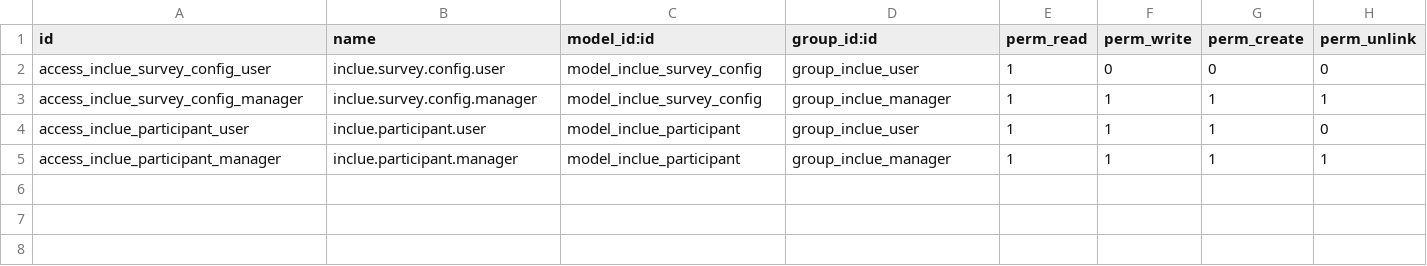
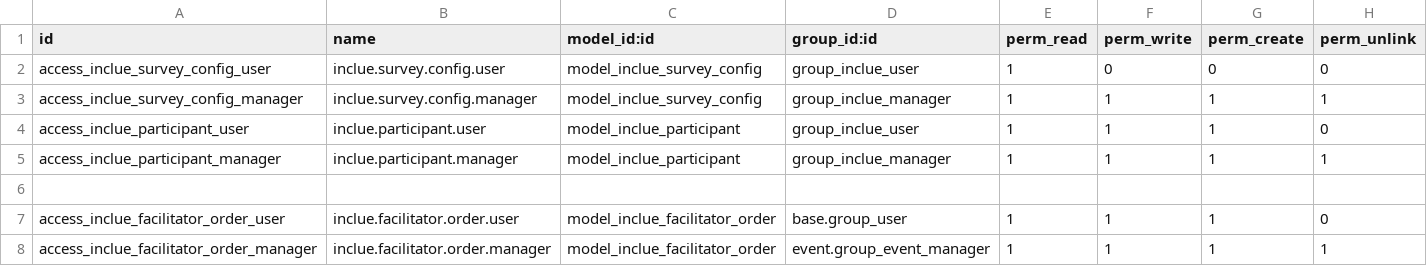
Before and after one commit to maxwelladwale/inclue_consolidated_approach, a CSV file: security/ir.model.access.csv, drawn as a sheet; the diff names each change by its address in the sheet, - before the commit and + after, or states it on an @@ line.

Commit message:
fix ordering interface

```diff
--- a/security/ir.model.access.csv
+++ b/security/ir.model.access.csv
+row 6: (empty)
+row 7: access_inclue_facilitator_order_user | inclue.facilitator.order.user | model_inclue_facilitator_order | base.group_user | 1 | 1 | 1 | 0
+row 8: access_inclue_facilitator_order_manager | inclue.facilitator.order.manager | model_inclue_facilitator_order | event.group_event_manager | 1 | 1 | 1 | 1
```
Also changed, not shown: 5 other files.
